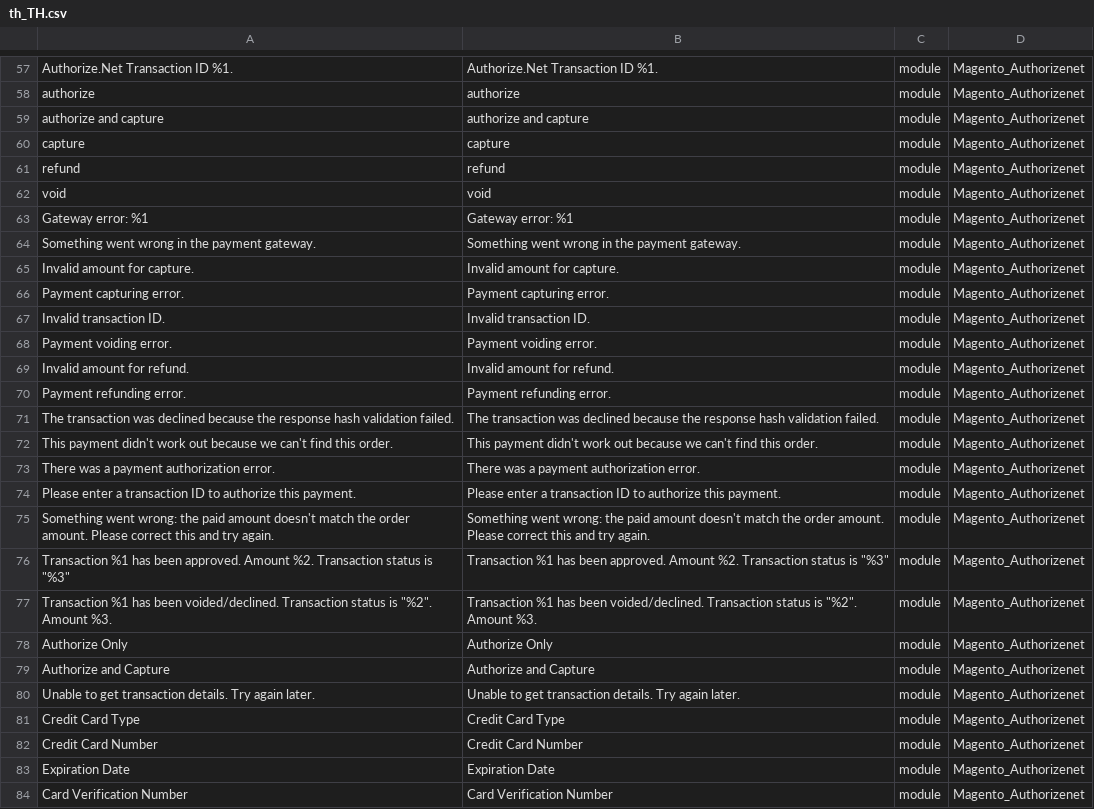
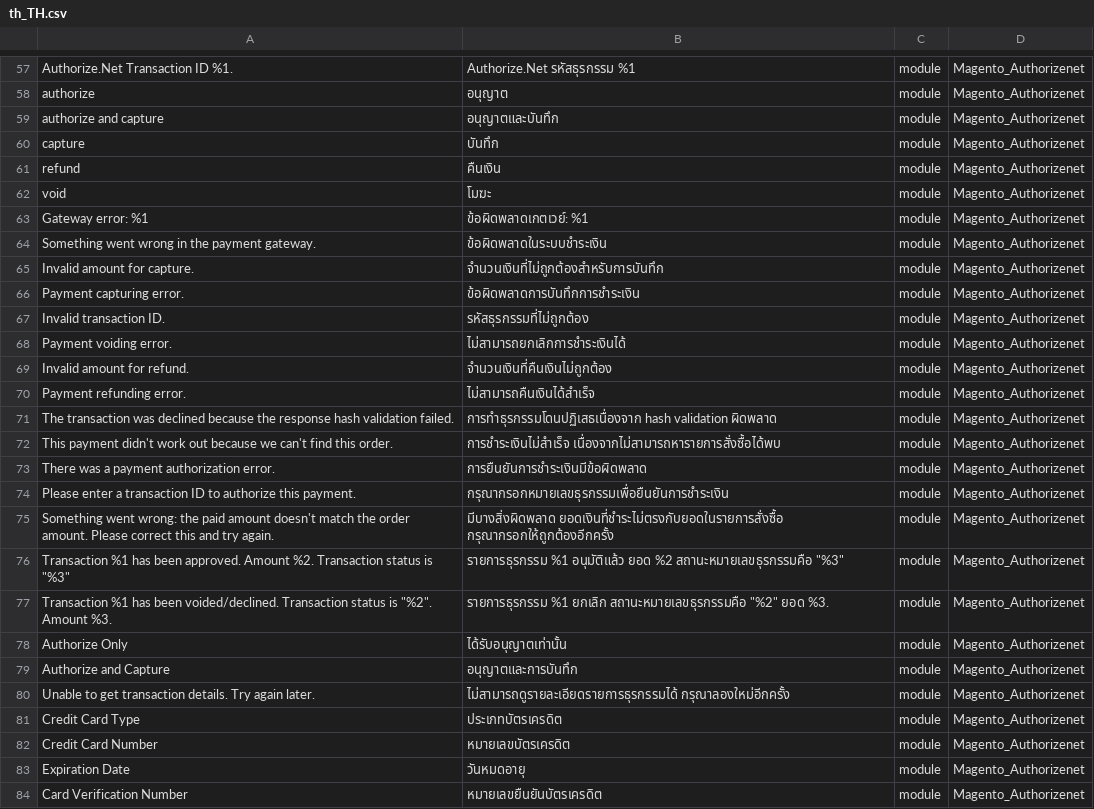
Before and after one commit to koobitor/magento2-language-th-th, a CSV file: th_TH.csv, drawn as a sheet; only a part is shown, gaps mark what is left out; the diff covers the shown part only; the diff names each change by its address in the sheet, - before the commit and + after, or states it on an @@ line.

```diff
--- a/th_TH.csv
+++ b/th_TH.csv
-B57: Authorize.Net Transaction ID %1.
+B57: Authorize.Net รหัสธุรกรรม %1
-B58: authorize
+B58: อนุญาต
-B59: authorize and capture
+B59: อนุญาตและบันทึก
-B60: capture
+B60: บันทึก
-B61: refund
+B61: คืนเงิน
-B62: void
+B62: โมฆะ
-B63: Gateway error: %1
+B63: ข้อผิดพลาดเกตเวย์: %1
-B64: Something went wrong in the payment gateway.
+B64: ข้อผิดพลาดในระบบชำระเงิน
-B65: Invalid amount for capture.
+B65: จำนวนเงินที่ไม่ถูกต้องสำหรับการบันทึก
-B66: Payment capturing error.
+B66: ข้อผิดพลาดการบันทึกการชำระเงิน
-B67: Invalid transaction ID.
+B67: รหัสธุรกรรมที่ไม่ถูกต้อง
-B68: Payment voiding error.
+B68: ไม่สามารถยกเลิกการชำระเงินได้
-B69: Invalid amount for refund.
+B69: จำนวนเงินที่คืนเงินไม่ถูกต้อง
-B70: Payment refunding error.
+B70: ไม่สามารถคืนเงินได้สำเร็จ
-B71: The transaction was declined because the response hash validation failed.
+B71: การทำธุรกรรมโดนปฏิเสธเนื่องจาก hash validation ผิดพลาด
-B72: This payment didn't work out because we can't find this order.
+B72: การชำระเงินไม่สำเร็จ เนื่องจากไม่สามารถหารายการสั่งซื้อได้พบ
-B73: There was a payment authorization error.
+B73: การยืนยันการชำระเงินมีข้อผิดพลาด
-B74: Please enter a transaction ID to authorize this payment.
+B74: กรุณากรอกหมายเลขธุรกรรมเพื่อยืนยันการชำระเงิน
-B75: Something went wrong: the paid amount doesn't match the order amount. Please correct this and try again.
+B75: มีบางสิ่งผิดพลาด ยอดเงินที่ชำระไม่ตรงกับยอดในรายการสั่งซื้อ กรุณากรอกให้ถูกต้องอีกครั้ง
-B76: Transaction %1 has been approved. Amount %2. Transaction status is "%3"
+B76: รายการธุรกรรม %1 อนุมัติแล้ว ยอด %2 สถานะหมายเลขธุรกรรมคือ "%3"
-B77: Transaction %1 has been voided/declined. Transaction status is "%2". Amount %3.
+B77: รายการธุรกรรม %1 ยกเลิก สถานะหมายเลขธุรกรรมคือ "%2" ยอด %3.
-B78: Authorize Only
+B78: ได้รับอนุญาตเท่านั้น
-B79: Authorize and Capture
+B79: อนุญาตและการบันทึก
-B80: Unable to get transaction details. Try again later.
+B80: ไม่สามารถดูรายละเอียดรายการธุรกรรมได้ กรุณาลองใหม่อีกครั้ง
-B81: Credit Card Type
+B81: ประเภทบัตรเครดิต
-B82: Credit Card Number
+B82: หมายเลขบัตรเครดิต
-B83: Expiration Date
+B83: วันหมดอายุ
-B84: Card Verification Number
+B84: หมายเลขยืนยันบัตรเครดิต
```
Also changed, not shown: 90 edited cells elsewhere in this file.
